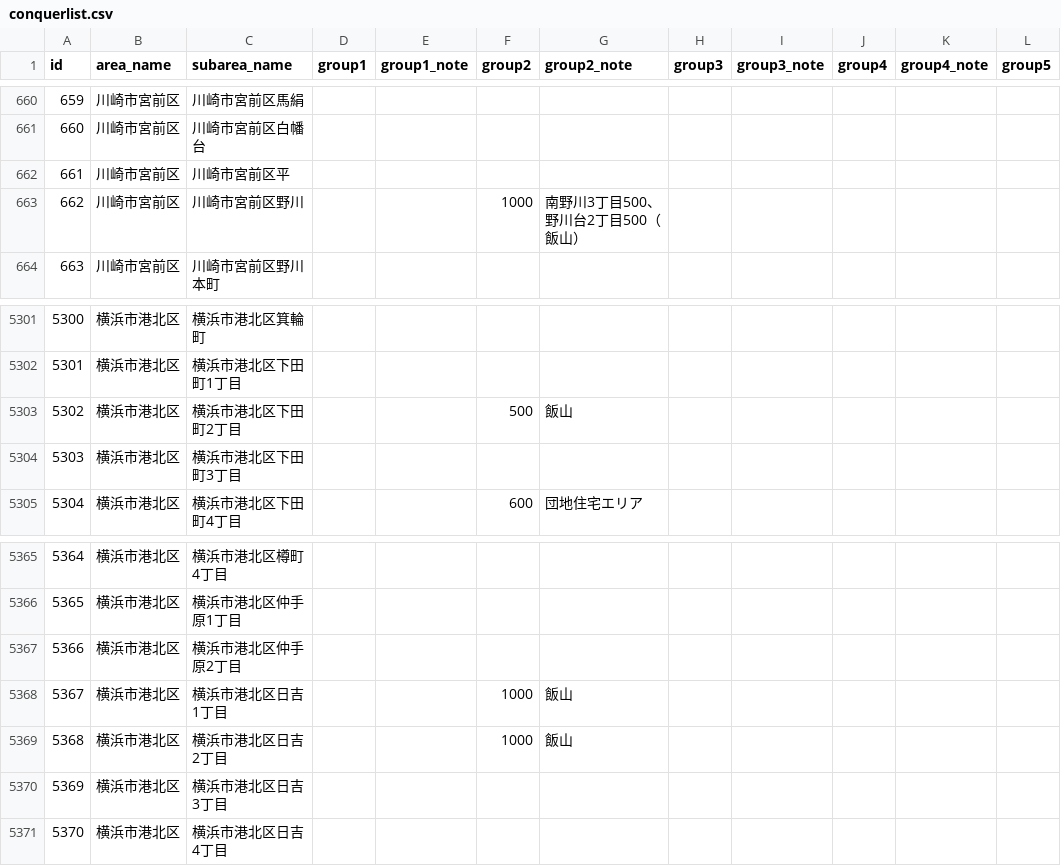
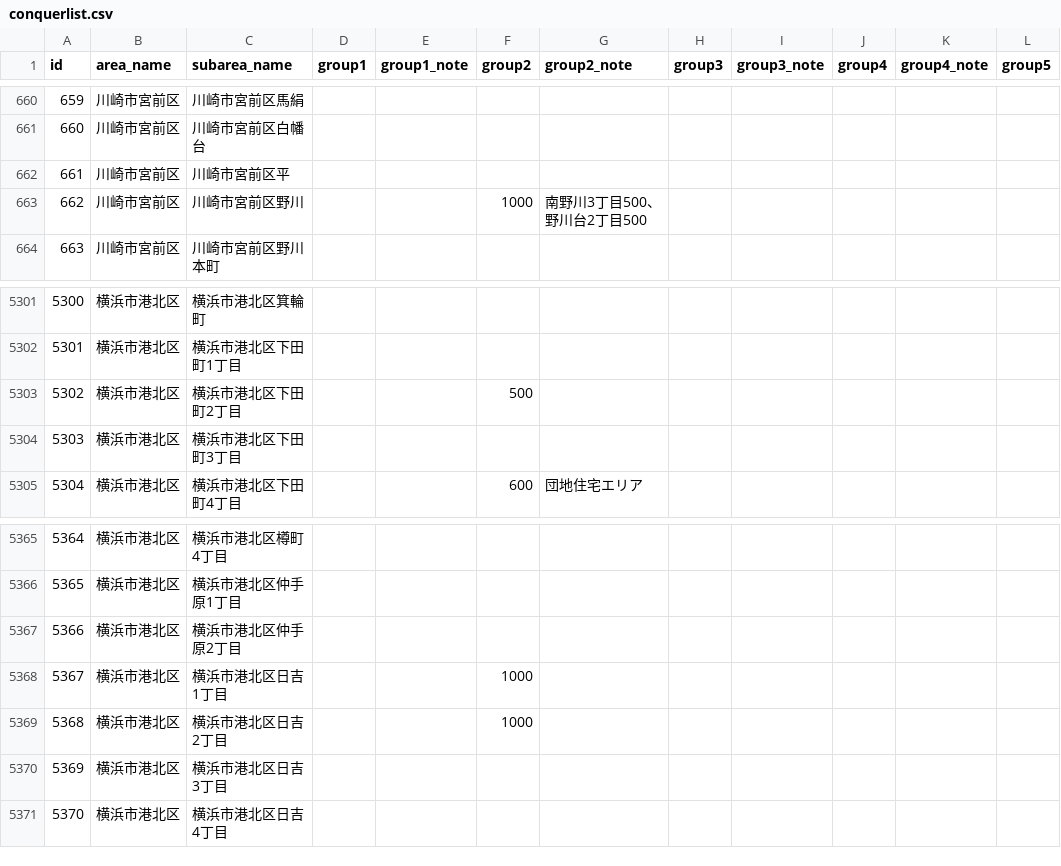
Before and after one commit to kokuminmin/poster-map-kagoshima, a CSV file: public/data/conquerlist.csv, drawn as a sheet; only a part is shown, gaps mark what is left out; the diff covers the shown part only; the diff names each change by its address in the sheet, - before the commit and + after, or states it on an @@ line.

```diff
--- a/public/data/conquerlist.csv
+++ b/public/data/conquerlist.csv
-G663 (group2_note): 南野川3丁目500、野川台2丁目500（飯山）
+G663 (group2_note): 南野川3丁目500、野川台2丁目500
-G5303 (group2_note): 飯山
+G5303 (group2_note): (empty)
-G5368:G5369 (group2_note): 飯山
+G5368:G5369 (group2_note): (empty)
```
Also changed, not shown: 11 edited cells elsewhere in this file, 6 other files.
